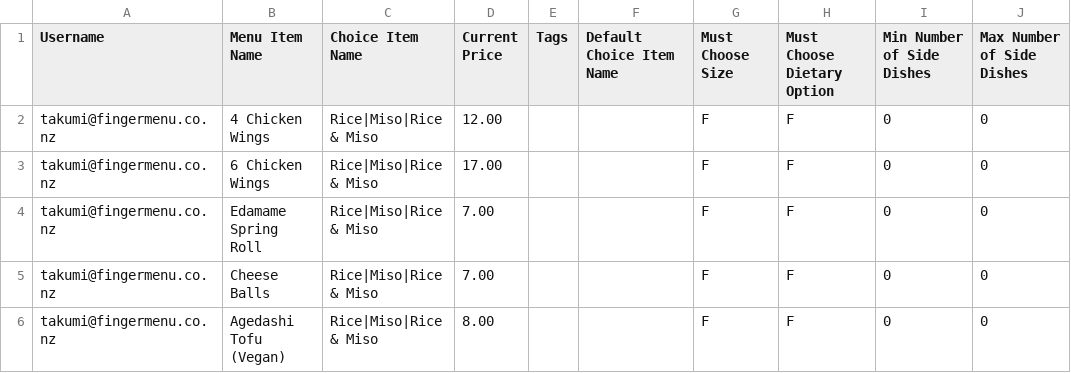
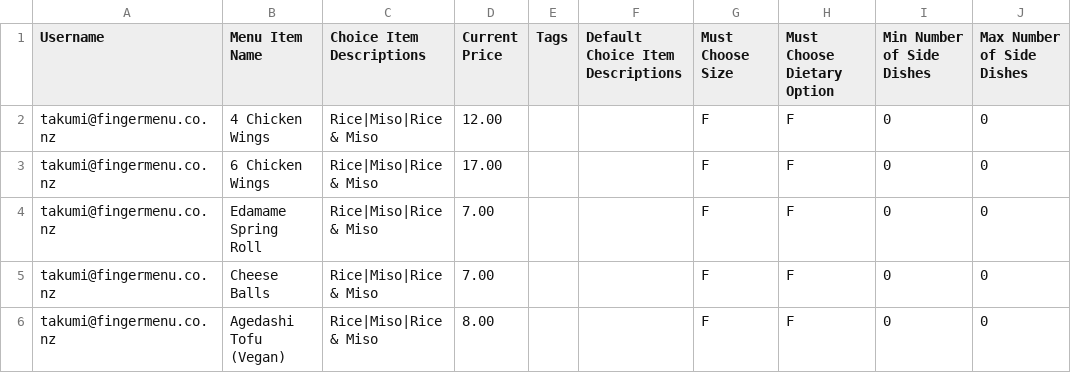
Before and after one commit to fingermenu/finger-menu-helper-tools, a CSV file: data/MenuItemPrices.csv, drawn as a sheet; only a part is shown.

Commit message:
Code Refactoring

```diff
--- a/data/MenuItemPrices.csv
+++ b/data/MenuItemPrices.csv
@@ -1,2 +1,2 @@
-Username,Menu Item Name,Choice Item Name,Current Price,Tags,Default Choice Item Name,Must Choose Size,Must Choose Dietary Option,Min Number of Side Dishes,Max Number of Side Dishes
+Username,Menu Item Name,Choice Item Descriptions,Current Price,Tags,Default Choice Item Descriptions,Must Choose Size,Must Choose Dietary Option,Min Number of Side Dishes,Max Number of Side Dishes
 takumi@fingermenu.co.nz,4 Chicken Wings,Rice|Miso|Rice & Miso,12.00,,,F,F,0,0
```
